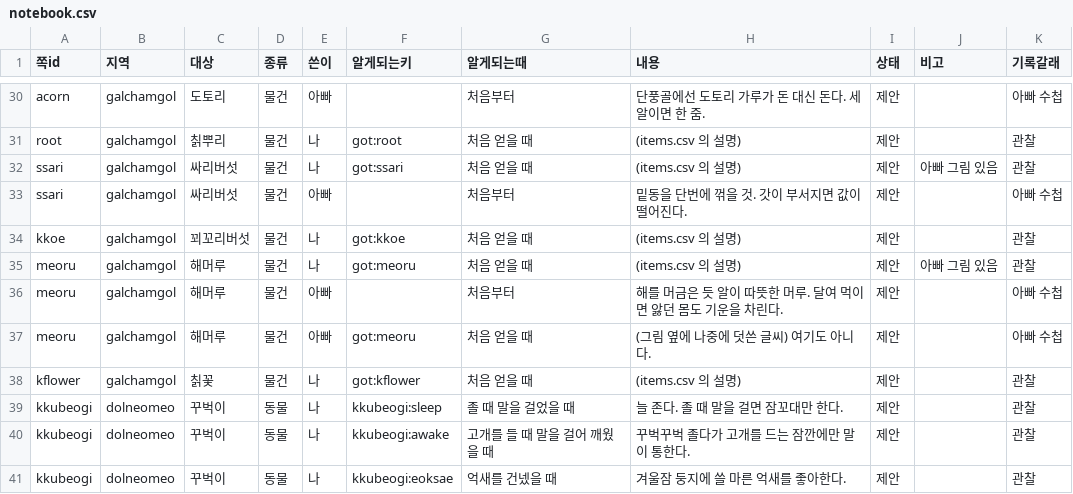
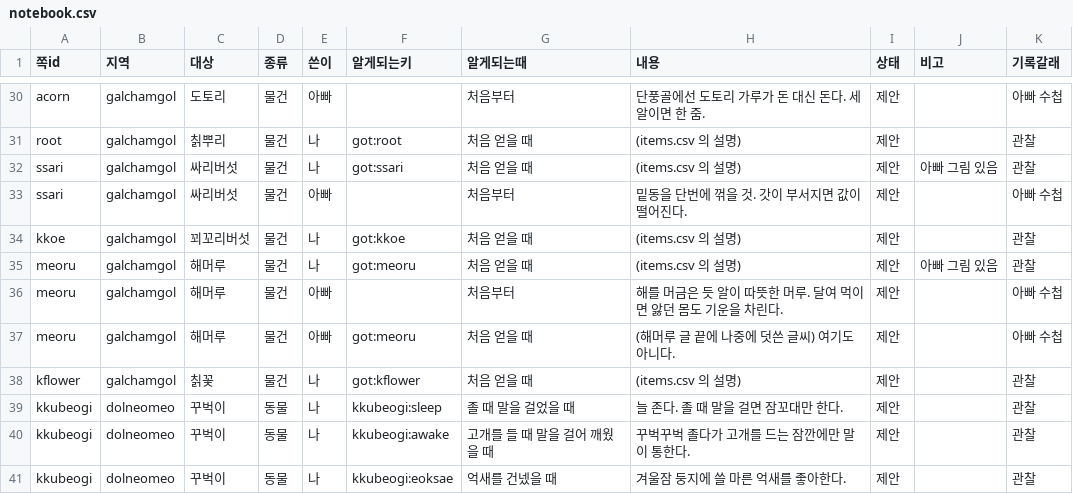
Before and after one commit to MATTTTJ/PACKOON, a CSV file: design/data/notebook.csv, drawn as a sheet; only a part is shown, gaps mark what is left out.

```diff
--- a/design/data/notebook.csv
+++ b/design/data/notebook.csv
@@ -36,3 +36,3 @@ meoru,galchamgol,해머루,물건,나,got:meoru,처음 얻을 때,(items.csv 의
 meoru,galchamgol,해머루,물건,아빠,,처음부터,해를 머금은 듯 알이 따뜻한 머루. 달여 먹이면 앓던 몸도 기운을 차린다.,제안,,아빠 수첩
-meoru,galchamgol,해머루,물건,아빠,got:meoru,처음 얻을 때,(그림 옆에 나중에 덧쓴 글씨) 여기도 아니다.,제안,,아빠 수첩
+meoru,galchamgol,해머루,물건,아빠,got:meoru,처음 얻을 때,(해머루 글 끝에 나중에 덧쓴 글씨) 여기도 아니다.,제안,,아빠 수첩
 kflower,galchamgol,칡꽃,물건,나,got:kflower,처음 얻을 때,(items.csv 의 설명),제안,,관찰
```
Also changed, not shown: design/data/decisions.csv, 7 other files.
